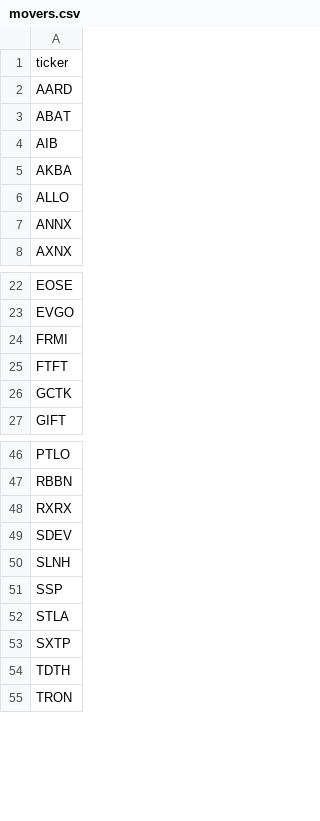
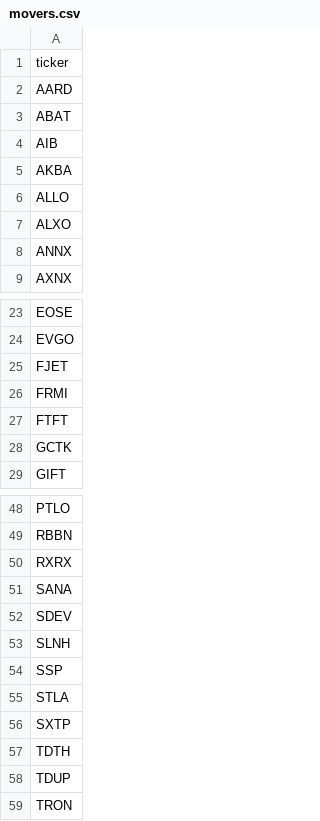
Before and after one commit to aligaam2-art/pennybot, a CSV file: journal/days/2026-10-28/movers.csv, drawn as a sheet; only a part is shown, gaps mark what is left out; the diff names each change by its address in the sheet, - before the commit and + after, or states it on an @@ line.

```diff
--- a/journal/days/2026-10-28/movers.csv
+++ b/journal/days/2026-10-28/movers.csv
+row 7: ALXO
+row 25: FJET
+row 51: SANA
+row 58: TDUP
```
Also changed, not shown: journal/days/2026-10-28/watchlist.csv, 1 other file.
